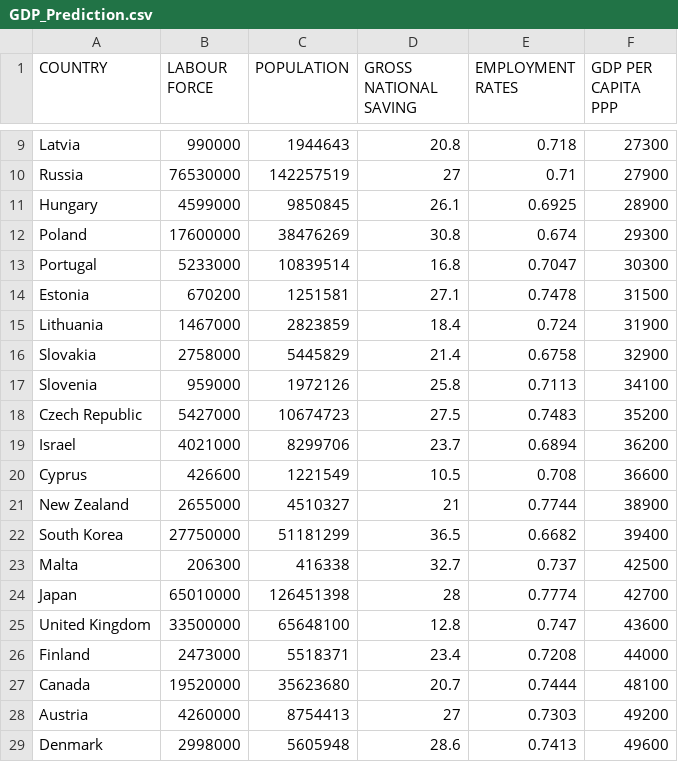
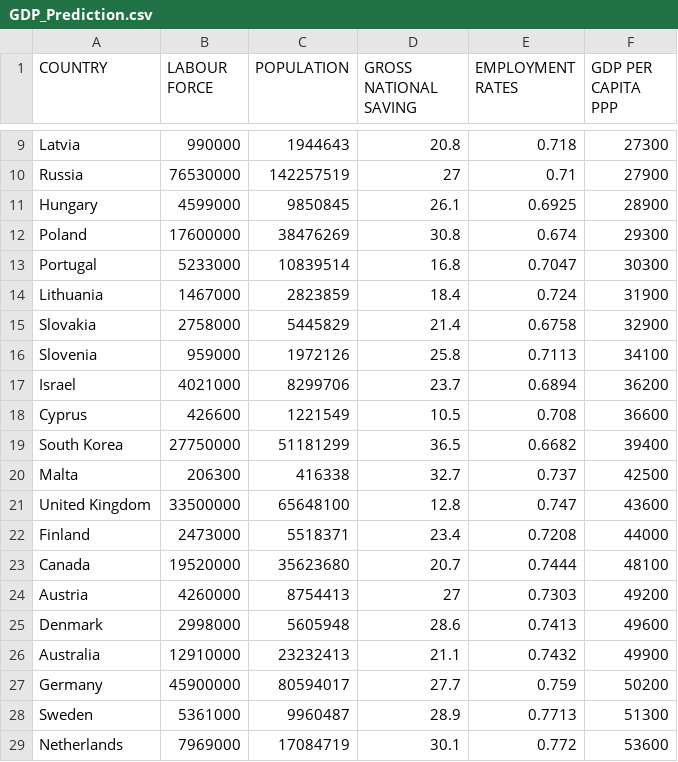
Before and after one commit to tlemenestrel/GDP_and_Employment_Rates_Prediction, a CSV file: GDP_Prediction.csv, drawn as a sheet; only a part is shown, gaps mark what is left out; the shorter side is filled out with more unchanged rows; the diff names each change by its address in the sheet, - before the commit and + after, or states it on an @@ line.

Commit message:
Add files via upload

```diff
--- a/GDP_Prediction.csv
+++ b/GDP_Prediction.csv
-row 14: Estonia | 670200 | 1251581 | 27.1 | 0.7478 | 31500
-row 18: Czech Republic | 5427000 | 10674723 | 27.5 | 0.7483 | 35200
-row 21: New Zealand | 2655000 | 4510327 | 21 | 0.7744 | 38900
-row 24: Japan | 65010000 | 126451398 | 28 | 0.7774 | 42700
```
